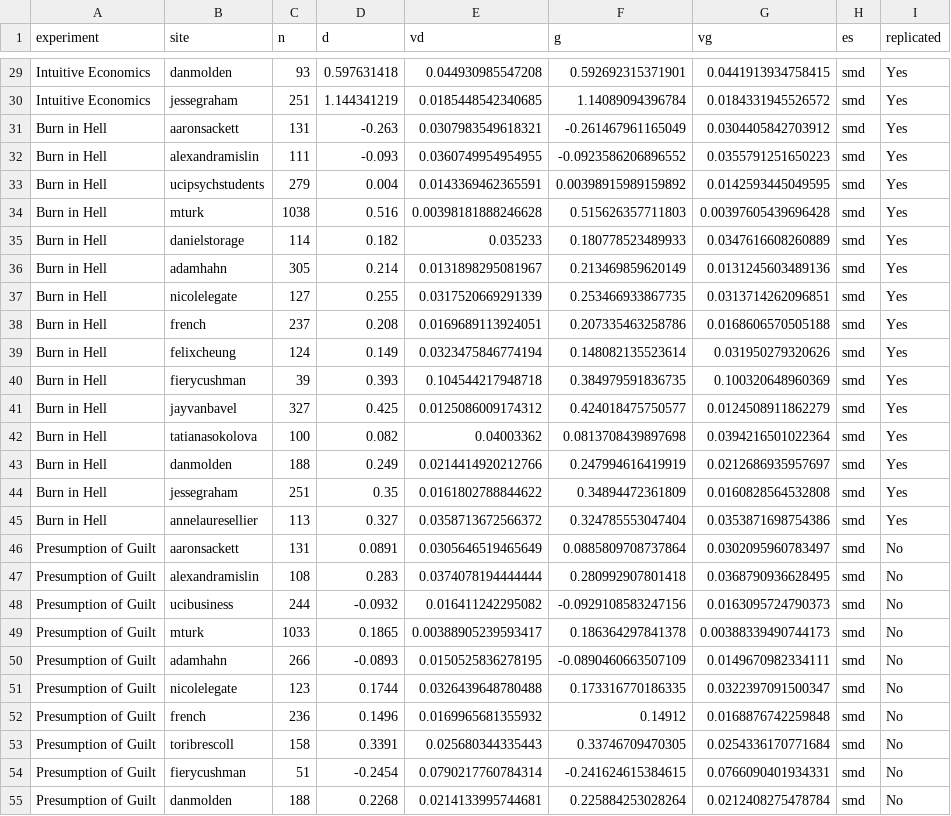
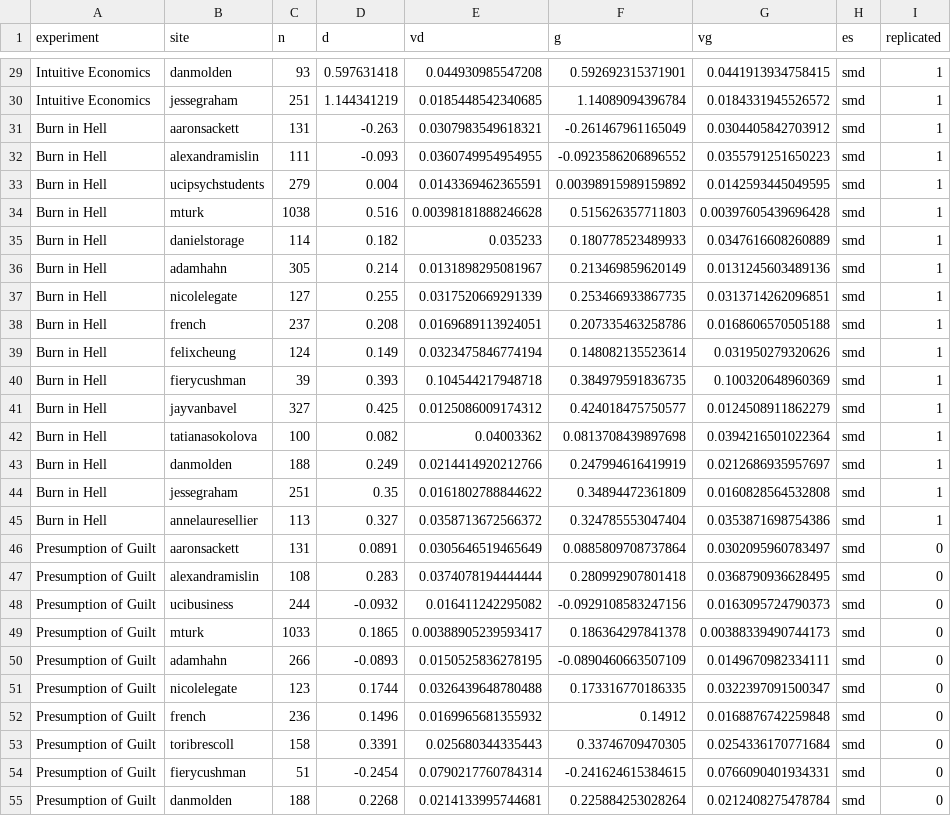
Before and after one commit to j3schaue/replication, a CSV file: data/ppir.csv, drawn as a sheet; only a part is shown, gaps mark what is left out; the diff covers the shown part only.

```diff
--- a/data/ppir.csv
+++ b/data/ppir.csv
@@ -29,27 +29,27 @@
-"Intuitive Economics","danmolden",93,0.597631418,0.044930985547208,0.592692315371901,0.0441913934758415,"smd","Yes"
-"Intuitive Economics","jessegraham",251,1.144341219,0.0185448542340685,1.14089094396784,0.0184331945526572,"smd","Yes"
-"Burn in Hell","aaronsackett",131,-0.263,0.0307983549618321,-0.261467961165049,0.0304405842703912,"smd","Yes"
-"Burn in Hell","alexandramislin",111,-0.093,0.0360749954954955,-0.0923586206896552,0.0355791251650223,"smd","Yes"
-"Burn in Hell","ucipsychstudents",279,0.004,0.0143369462365591,0.00398915989159892,0.0142593445049595,"smd","Yes"
-"Burn in Hell","mturk",1038,0.516,0.00398181888246628,0.515626357711803,0.00397605439696428,"smd","Yes"
-"Burn in Hell","danielstorage",114,0.182,0.035233,0.180778523489933,0.0347616608260889,"smd","Yes"
-"Burn in Hell","adamhahn",305,0.214,0.0131898295081967,0.213469859620149,0.0131245603489136,"smd","Yes"
-"Burn in Hell","nicolelegate",127,0.255,0.0317520669291339,0.253466933867735,0.0313714262096851,"smd","Yes"
-"Burn in Hell","french",237,0.208,0.0169689113924051,0.207335463258786,0.0168606570505188,"smd","Yes"
-"Burn in Hell","felixcheung",124,0.149,0.0323475846774194,0.148082135523614,0.031950279320626,"smd","Yes"
-"Burn in Hell","fierycushman",39,0.393,0.104544217948718,0.384979591836735,0.100320648960369,"smd","Yes"
-"Burn in Hell","jayvanbavel",327,0.425,0.0125086009174312,0.424018475750577,0.0124508911862279,"smd","Yes"
-"Burn in Hell","tatianasokolova",100,0.082,0.04003362,0.0813708439897698,0.0394216501022364,"smd","Yes"
-"Burn in Hell","danmolden",188,0.249,0.0214414920212766,0.247994616419919,0.0212686935957697,"smd","Yes"
-"Burn in Hell","jessegraham",251,0.35,0.0161802788844622,0.34894472361809,0.0160828564532808,"smd","Yes"
-"Burn in Hell","annelauresellier",113,0.327,0.0358713672566372,0.324785553047404,0.0353871698754386,"smd","Yes"
-"Presumption of Guilt","aaronsackett",131,0.0891,0.0305646519465649,0.0885809708737864,0.0302095960783497,"smd","No"
-"Presumption of Guilt","alexandramislin",108,0.283,0.0374078194444444,0.280992907801418,0.0368790936628495,"smd","No"
-"Presumption of Guilt","ucibusiness",244,-0.0932,0.016411242295082,-0.0929108583247156,0.0163095724790373,"smd","No"
-"Presumption of Guilt","mturk",1033,0.1865,0.00388905239593417,0.186364297841378,0.00388339490744173,"smd","No"
-"Presumption of Guilt","adamhahn",266,-0.0893,0.0150525836278195,-0.0890460663507109,0.0149670982334111,"smd","No"
-"Presumption of Guilt","nicolelegate",123,0.1744,0.0326439648780488,0.173316770186335,0.0322397091500347,"smd","No"
-"Presumption of Guilt","french",236,0.1496,0.0169965681355932,0.14912,0.0168876742259848,"smd","No"
-"Presumption of Guilt","toribrescoll",158,0.3391,0.025680344335443,0.33746709470305,0.0254336170771684,"smd","No"
-"Presumption of Guilt","fierycushman",51,-0.2454,0.0790217760784314,-0.241624615384615,0.0766090401934331,"smd","No"
-"Presumption of Guilt","danmolden",188,0.2268,0.0214133995744681,0.225884253028264,0.0212408275478784,"smd","No"
+"Intuitive Economics","danmolden",93,0.597631418,0.044930985547208,0.592692315371901,0.0441913934758415,"smd",1
+"Intuitive Economics","jessegraham",251,1.144341219,0.0185448542340685,1.14089094396784,0.0184331945526572,"smd",1
+"Burn in Hell","aaronsackett",131,-0.263,0.0307983549618321,-0.261467961165049,0.0304405842703912,"smd",1
+"Burn in Hell","alexandramislin",111,-0.093,0.0360749954954955,-0.0923586206896552,0.0355791251650223,"smd",1
+"Burn in Hell","ucipsychstudents",279,0.004,0.0143369462365591,0.00398915989159892,0.0142593445049595,"smd",1
+"Burn in Hell","mturk",1038,0.516,0.00398181888246628,0.515626357711803,0.00397605439696428,"smd",1
+"Burn in Hell","danielstorage",114,0.182,0.035233,0.180778523489933,0.0347616608260889,"smd",1
+"Burn in Hell","adamhahn",305,0.214,0.0131898295081967,0.213469859620149,0.0131245603489136,"smd",1
+"Burn in Hell","nicolelegate",127,0.255,0.0317520669291339,0.253466933867735,0.0313714262096851,"smd",1
+"Burn in Hell","french",237,0.208,0.0169689113924051,0.207335463258786,0.0168606570505188,"smd",1
+"Burn in Hell","felixcheung",124,0.149,0.0323475846774194,0.148082135523614,0.031950279320626,"smd",1
+"Burn in Hell","fierycushman",39,0.393,0.104544217948718,0.384979591836735,0.100320648960369,"smd",1
+"Burn in Hell","jayvanbavel",327,0.425,0.0125086009174312,0.424018475750577,0.0124508911862279,"smd",1
+"Burn in Hell","tatianasokolova",100,0.082,0.04003362,0.0813708439897698,0.0394216501022364,"smd",1
+"Burn in Hell","danmolden",188,0.249,0.0214414920212766,0.247994616419919,0.0212686935957697,"smd",1
+"Burn in Hell","jessegraham",251,0.35,0.0161802788844622,0.34894472361809,0.0160828564532808,"smd",1
+"Burn in Hell","annelauresellier",113,0.327,0.0358713672566372,0.324785553047404,0.0353871698754386,"smd",1
+"Presumption of Guilt","aaronsackett",131,0.0891,0.0305646519465649,0.0885809708737864,0.0302095960783497,"smd",0
+"Presumption of Guilt","alexandramislin",108,0.283,0.0374078194444444,0.280992907801418,0.0368790936628495,"smd",0
+"Presumption of Guilt","ucibusiness",244,-0.0932,0.016411242295082,-0.0929108583247156,0.0163095724790373,"smd",0
+"Presumption of Guilt","mturk",1033,0.1865,0.00388905239593417,0.186364297841378,0.00388339490744173,"smd",0
+"Presumption of Guilt","adamhahn",266,-0.0893,0.0150525836278195,-0.0890460663507109,0.0149670982334111,"smd",0
+"Presumption of Guilt","nicolelegate",123,0.1744,0.0326439648780488,0.173316770186335,0.0322397091500347,"smd",0
+"Presumption of Guilt","french",236,0.1496,0.0169965681355932,0.14912,0.0168876742259848,"smd",0
+"Presumption of Guilt","toribrescoll",158,0.3391,0.025680344335443,0.33746709470305,0.0254336170771684,"smd",0
+"Presumption of Guilt","fierycushman",51,-0.2454,0.0790217760784314,-0.241624615384615,0.0766090401934331,"smd",0
+"Presumption of Guilt","danmolden",188,0.2268,0.0214133995744681,0.225884253028264,0.0212408275478784,"smd",0
```
Also changed, not shown: 124 edited cells elsewhere in this file, data/rpe.csv, data/rpp.csv, 28 other files.
